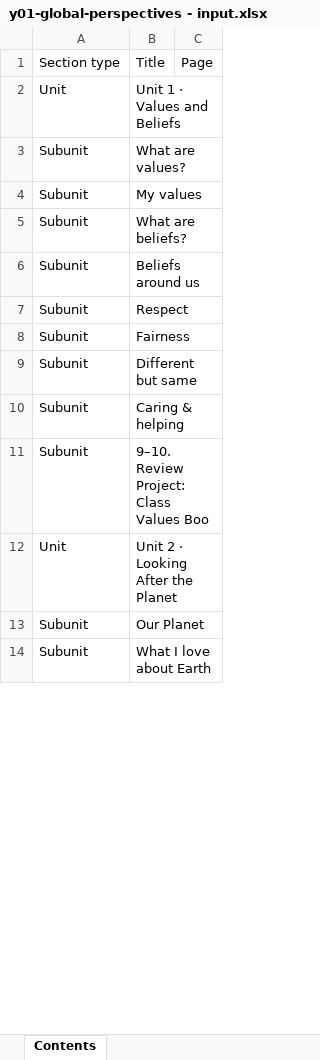
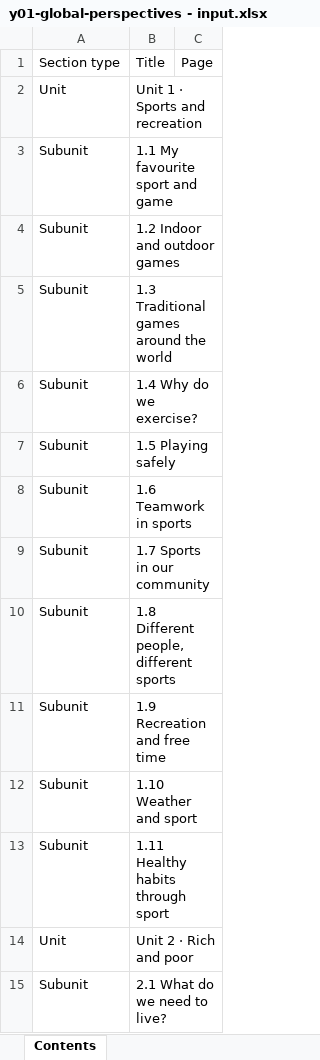
Before and after one commit to zimbora95/prime-books, an Excel workbook: public/inputs/y01-global-perspectives - input.xlsx, sheet Contents, drawn as a sheet; only a part is shown; values as stored, in another font and other column widths than the file's, no borders; removed rows and columns are numbered as before the commit, all else as after; the diff covers the shown part only; the diff names each change by its address in the sheet, - before the commit and + after, or states it on an @@ line.

```diff
--- a/public/inputs/y01-global-perspectives - input.xlsx (sheet Contents)
+++ b/public/inputs/y01-global-perspectives - input.xlsx (sheet Contents)
-B2: Unit 1 · Values and Beliefs
+B2: Unit 1 · Sports and recreation
-B3: What are values?
+B3: 1.1 My favourite sport and game
-B4: My values
+B4: 1.2 Indoor and outdoor games
+row 5: Subunit | 1.3 Traditional games around the world
-B6: What are beliefs?
+B6: 1.4 Why do we exercise?
-B7: Beliefs around us
+B7: 1.5 Playing safely
-row 7: Subunit | Respect
-B8: Fairness
+B8: 1.6 Teamwork in sports
+row 9: Subunit | 1.7 Sports in our community
+row 10: Subunit | 1.8 Different people, different sports
-B11: Different but same
+B11: 1.9 Recreation and free time
-B12: Caring & helping
+B12: 1.10 Weather and sport
-B13: 9–10. Review Project: Class Values Boo
+B13: 1.11 Healthy habits through sport
-B14: Unit 2 · Looking After the Planet
+B14: Unit 2 · Rich and poor
-row 13: Subunit | Our Planet
-B15: What I love about Earth
+B15: 2.1 What do we need to live?
```
Also changed, not shown: 24 added rows, 9 removed rows and 30 edited cells elsewhere in this sheet, public/inputs/y02-science - input.xlsx, public/inputs/y03-english - input.xlsx, 12 other files.
